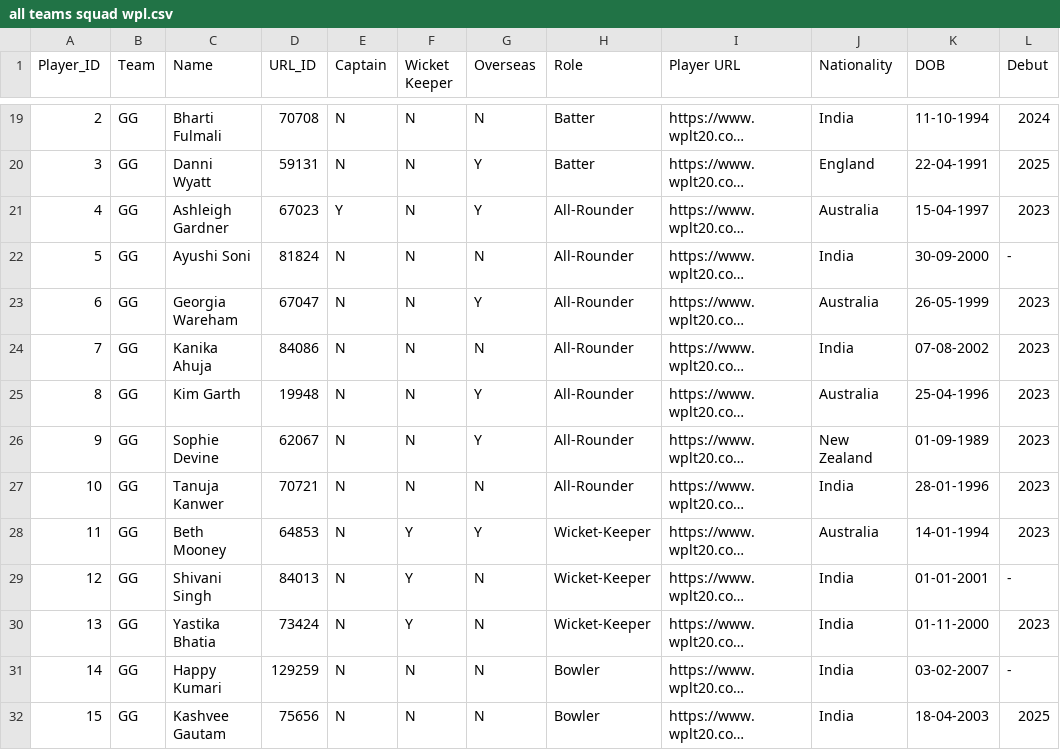
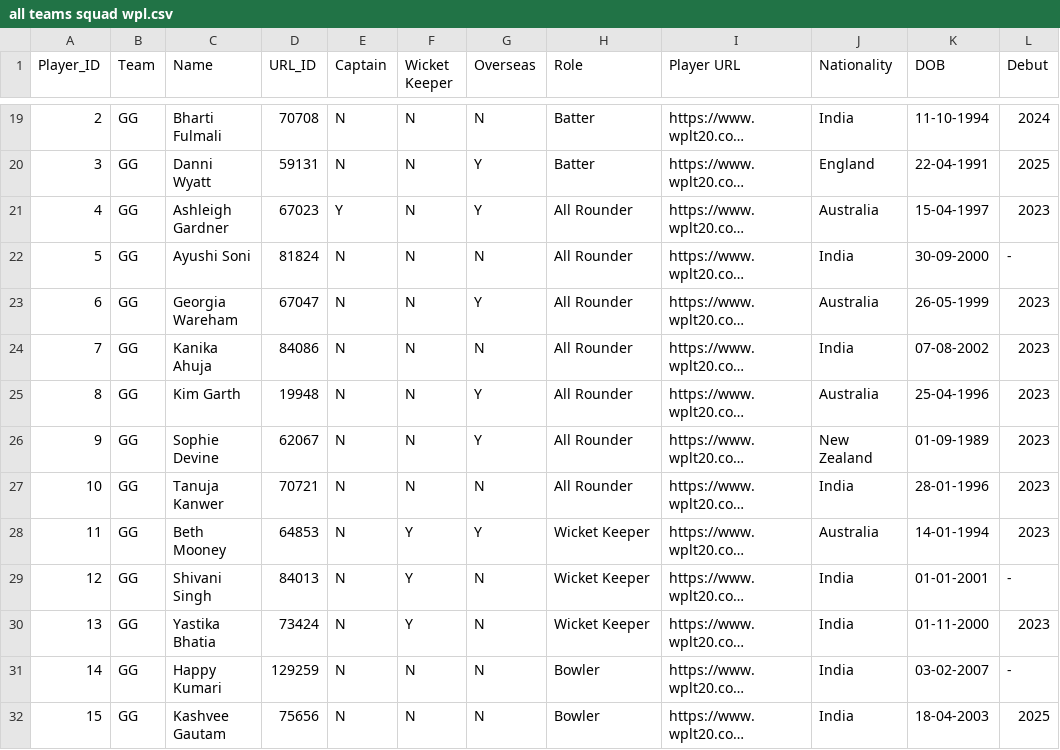
Before and after one commit to rakshith2000/WPL-2026, a CSV file: WPL/all teams squad wpl.csv, drawn as a sheet; only a part is shown, gaps mark what is left out; long unchanged cells end in …; the diff covers the shown part only; the diff names each change by its address in the sheet, - before the commit and + after, or states it on an @@ line.

```diff
--- a/WPL/all teams squad wpl.csv
+++ b/WPL/all teams squad wpl.csv
-H21:H27 (Role): All-Rounder
+H21:H27 (Role): All Rounder
-H28:H30 (Role): Wicket-Keeper
+H28:H30 (Role): Wicket Keeper
```
Also changed, not shown: 1 added row, 1 removed row and 53 edited cells elsewhere in this file, 18 other files.
